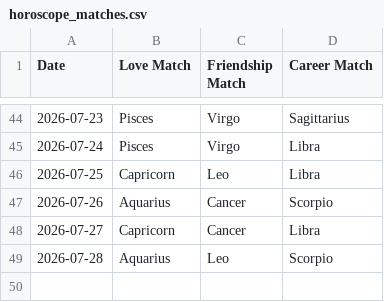
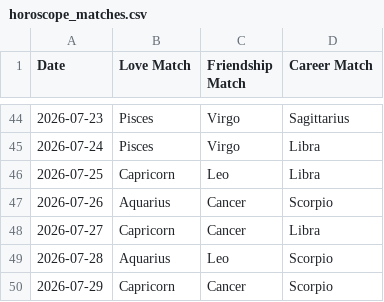
Before and after one commit to alifiaganjaraharja/daily-horoscope-scraper, a CSV file: horoscope_matches.csv, drawn as a sheet; only a part is shown, gaps mark what is left out.

```diff
--- a/horoscope_matches.csv
+++ b/horoscope_matches.csv
@@ -49 +49,2 @@ Date,Love Match,Friendship Match,Career Match
 2026-07-28,Aquarius,Leo,Scorpio
+2026-07-29,Capricorn,Cancer,Scorpio
```
